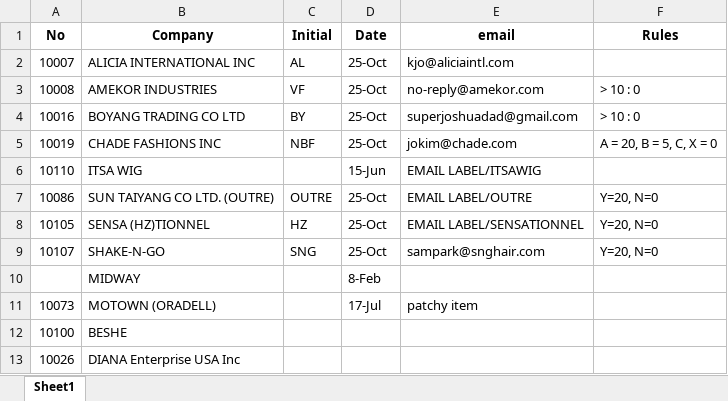
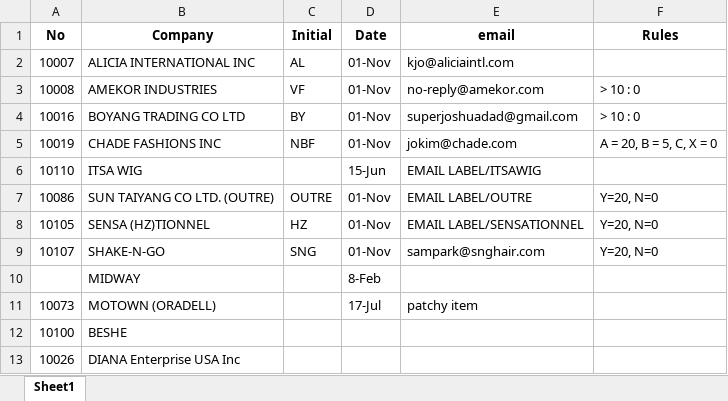
Before and after one commit to Lakain/Inventory_Order_update, an Excel workbook: appdata/update_history.xlsx, sheet Sheet1, drawn as a sheet; values as stored, in another font and other column widths than the file's, no borders; the diff names each change by its address in the sheet, - before the commit and + after, or states it on an @@ line.

```diff
--- a/appdata/update_history.xlsx (sheet Sheet1)
+++ b/appdata/update_history.xlsx (sheet Sheet1)
-D2:D5 (Date): 25-Oct
+D2:D5 (Date): 01-Nov
-D7:D9 (Date): 25-Oct
+D7:D9 (Date): 01-Nov
```
Also changed, not shown: amazon_order110123.xlsx, 3 other files.
